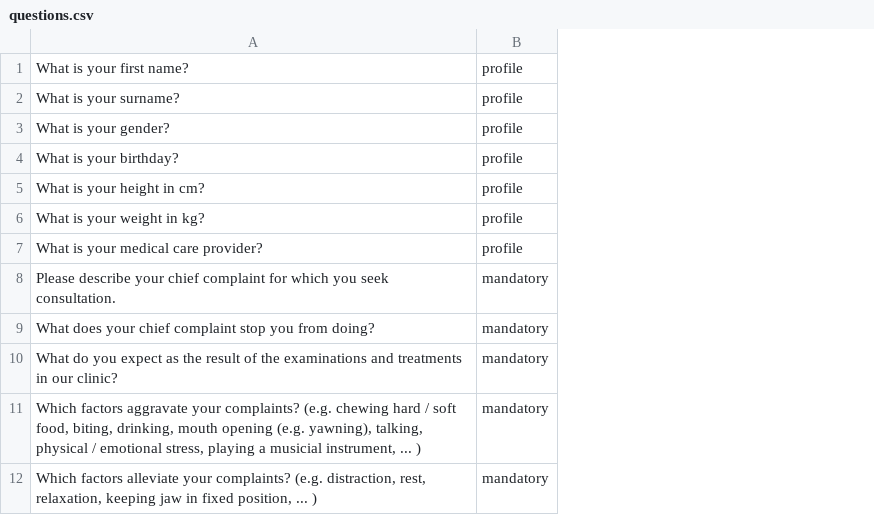
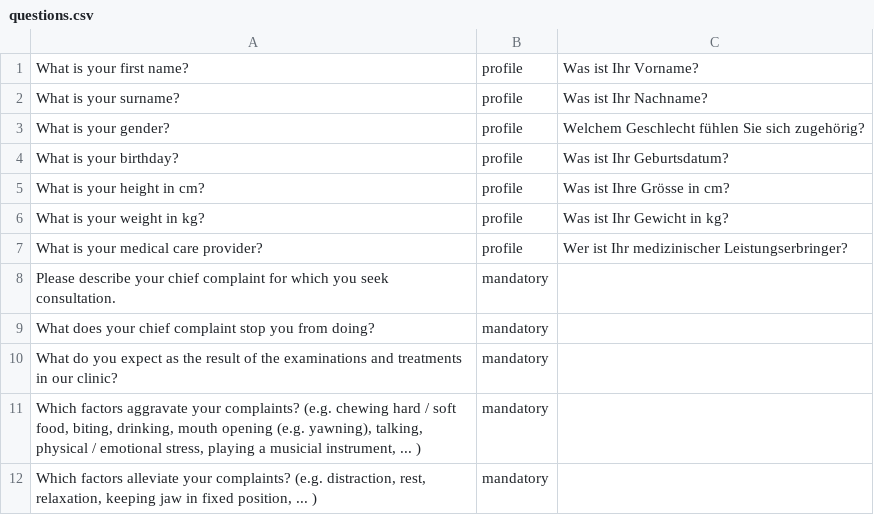
Before and after one commit to salwil/conversational_agent_for_medical_dialogues, a CSV file: src/repository/data/questions.csv, drawn as a sheet; the diff names each change by its address in the sheet, - before the commit and + after, or states it on an @@ line.

Commit message:
add Question subclass ProfileQuestion providing question in both english and german

```diff
--- a/src/repository/data/questions.csv
+++ b/src/repository/data/questions.csv
+column C, rows 1-7: Was ist Ihr Vorname? | Was ist Ihr Nachname? | Welchem Geschlecht fühlen Sie sich zugehörig? | Was ist Ihr Geburtsdatum? | Was ist Ihre Grösse in cm? | Was ist Ihr Gewicht in kg? | Wer ist Ihr medizinischer Leistungserbringer?
```
Also changed, not shown: 3 other files.
